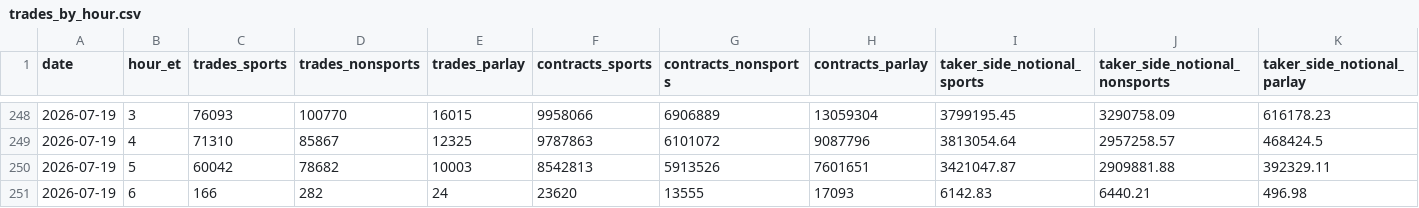
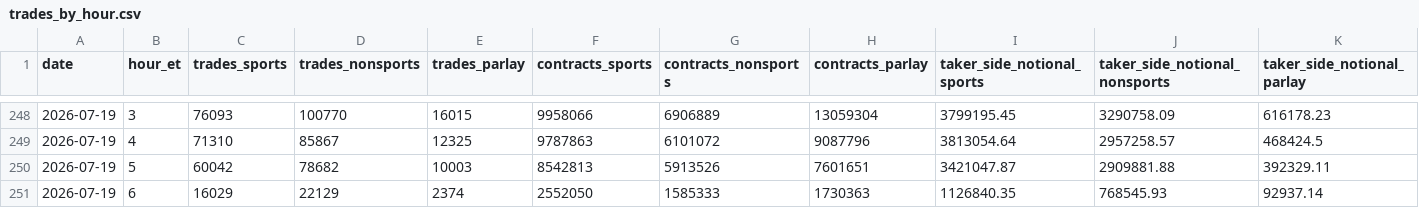
Before and after one commit to Doboyle95/kalshi-dashboard, a CSV file: src/data/trades_by_hour.csv, drawn as a sheet; only a part is shown, gaps mark what is left out; removed rows and columns are numbered as before the commit, all else as after; rows hold the shown columns only; the diff names each change by its address in the sheet, - before the commit and + after, or states it on an @@ line.

Commit message:
data: 2026-07-19 06:19 ET - 231,412,160 contracts

```diff
--- a/src/data/trades_by_hour.csv
+++ b/src/data/trades_by_hour.csv
-row 251: 2026-07-19 | 6 | 166 | 282 | 24 | 23620 | 13555 | 17093 | 6142.83 | 6440.21 | 496.98
+row 251: 2026-07-19 | 6 | 16029 | 22129 | 2374 | 2552050 | 1585333 | 1730363 | 1126840.35 | 768545.93 | 92937.14
```
Also changed, not shown: src/data/daily_overall.csv, src/data/daily_sports_vs_nonsports.csv, 3 other files.
